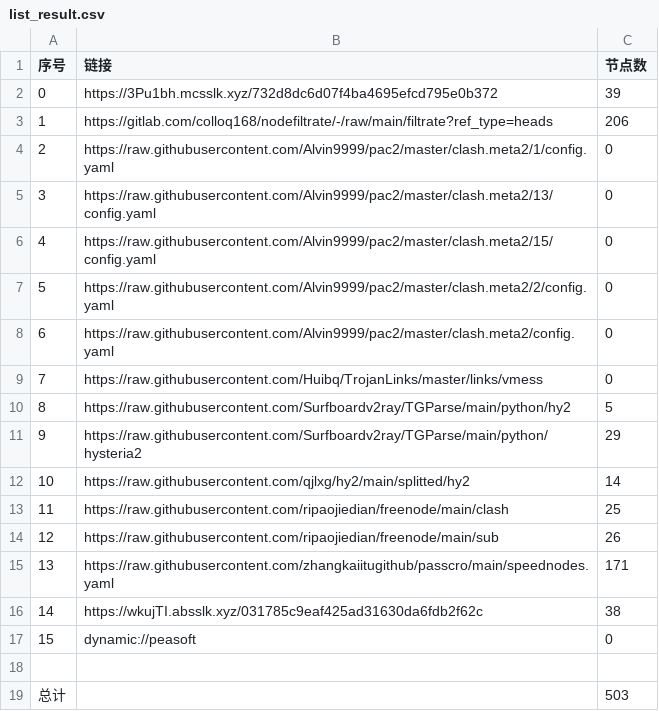
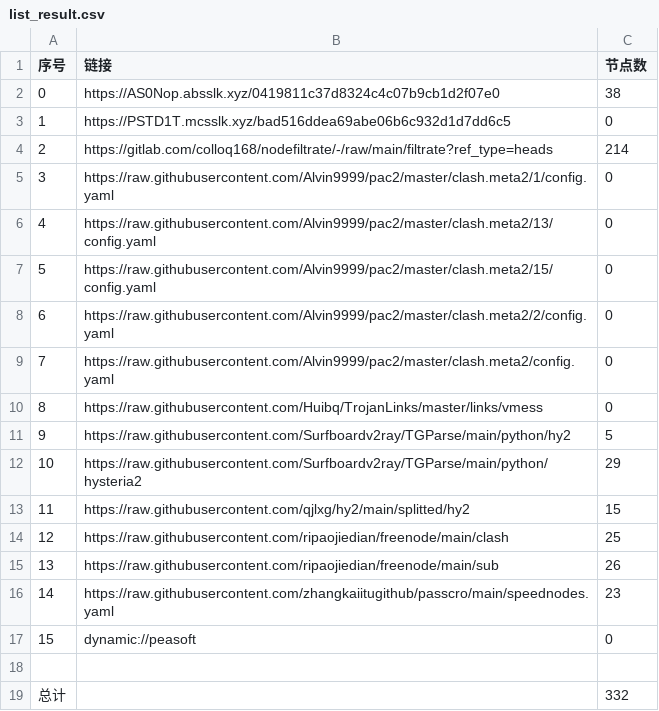
Before and after one commit to wokaotianshi123/NoMoreWalls, a CSV file: list_result.csv, drawn as a sheet; removed rows and columns are numbered as before the commit, all else as after; the diff names each change by its address in the sheet, - before the commit and + after, or states it on an @@ line.

```diff
--- a/list_result.csv
+++ b/list_result.csv
-row 2: 0 | https://3Pu1bh.mcsslk.xyz/732d8dc6d07f4ba4695efcd795e0b372 | 39
+row 2: 0 | https://AS0Nop.absslk.xyz/0419811c37d8324c4c07b9cb1d2f07e0 | 38
+row 3: 1 | https://PSTD1T.mcsslk.xyz/bad516ddea69abe06b6c932d1d7dd6c5 | 0
@@ column A (序号) renumbered between rows 4 and 16 @@
-C4 (节点数): 206
+C4 (节点数): 214
-C13 (节点数): 14
+C13 (节点数): 15
-C16 (节点数): 171
+C16 (节点数): 23
-row 16: 14 | https://wkujTI.absslk.xyz/031785c9eaf425ad31630da6fdb2f62c | 38
-C19 (节点数): 503
+C19 (节点数): 332
```
Also changed, not shown: 35 other files.
